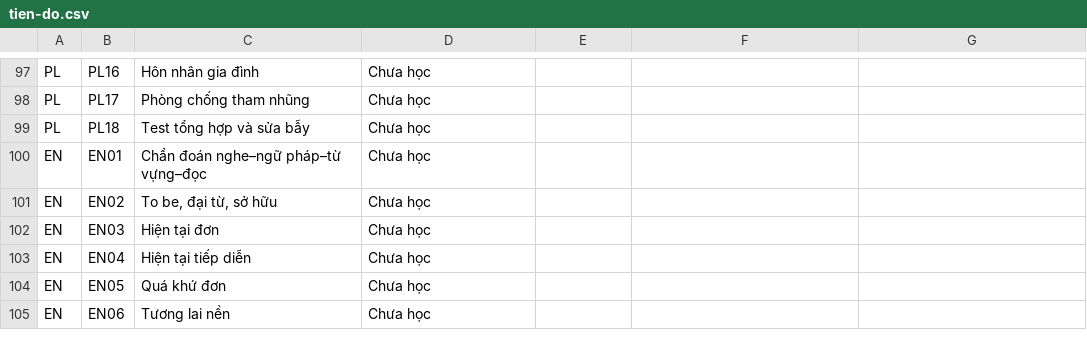
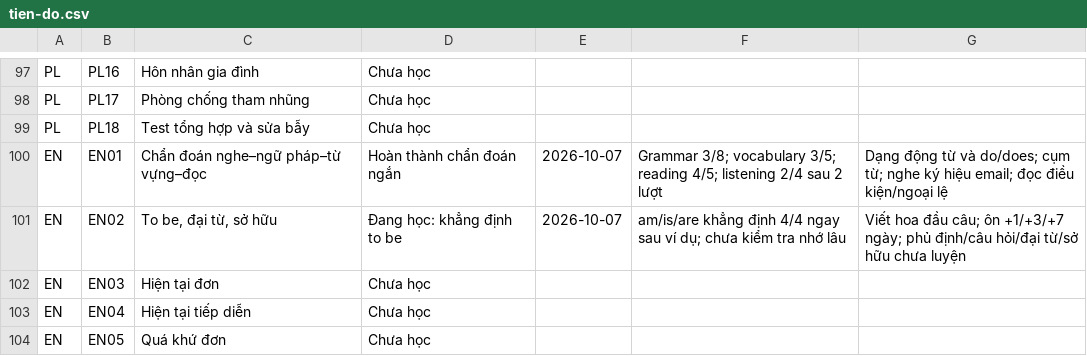
Before and after one commit to vangvanthuan1-commits/hoc-tap, a CSV file: ke-hoach-hoc-tap/hk1-2026/tung-tiet/tien-do.csv, drawn as a sheet; only a part is shown, gaps mark what is left out; the shorter side is filled out with more unchanged rows.

```diff
--- a/ke-hoach-hoc-tap/hk1-2026/tung-tiet/tien-do.csv
+++ b/ke-hoach-hoc-tap/hk1-2026/tung-tiet/tien-do.csv
@@ -99,4 +99,4 @@ PL,PL17,Phòng chống tham nhũng,Chưa học,,,
 PL,PL18,Test tổng hợp và sửa bẫy,Chưa học,,,
-EN,EN01,Chẩn đoán nghe–ngữ pháp–từ vựng–đọc,Chưa học,,,
-EN,EN02,"To be, đại từ, sở hữu",Chưa học,,,
+EN,EN01,Chẩn đoán nghe–ngữ pháp–từ vựng–đọc,Hoàn thành chẩn đoán ngắn,2026-10-07,Grammar 3/8; vocabulary 3/5; reading 4/5; listening 2/4 sau 2 lượt,Dạng động từ và do/does; cụm từ; nghe ký hiệu email; đọc điều kiện/ngoại lệ
+EN,EN02,"To be, đại từ, sở hữu",Đang học: khẳng định to be,2026-10-07,am/is/are khẳng định 4/4 ngay sau ví dụ; chưa kiểm tra nhớ lâu,Viết hoa đầu câu; ôn +1/+3/+7 ngày; phủ định/câu hỏi/đại từ/sở hữu chưa luyện
 EN,EN03,Hiện tại đơn,Chưa học,,,
```
Also changed, not shown: 8 other files.
